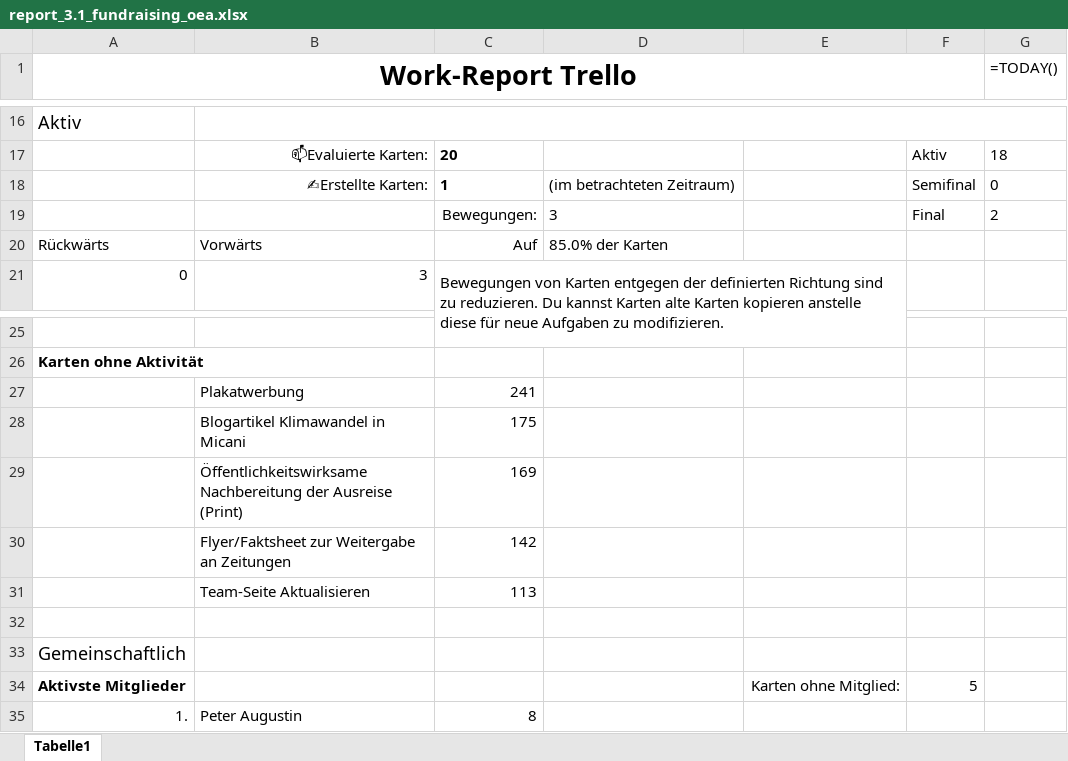
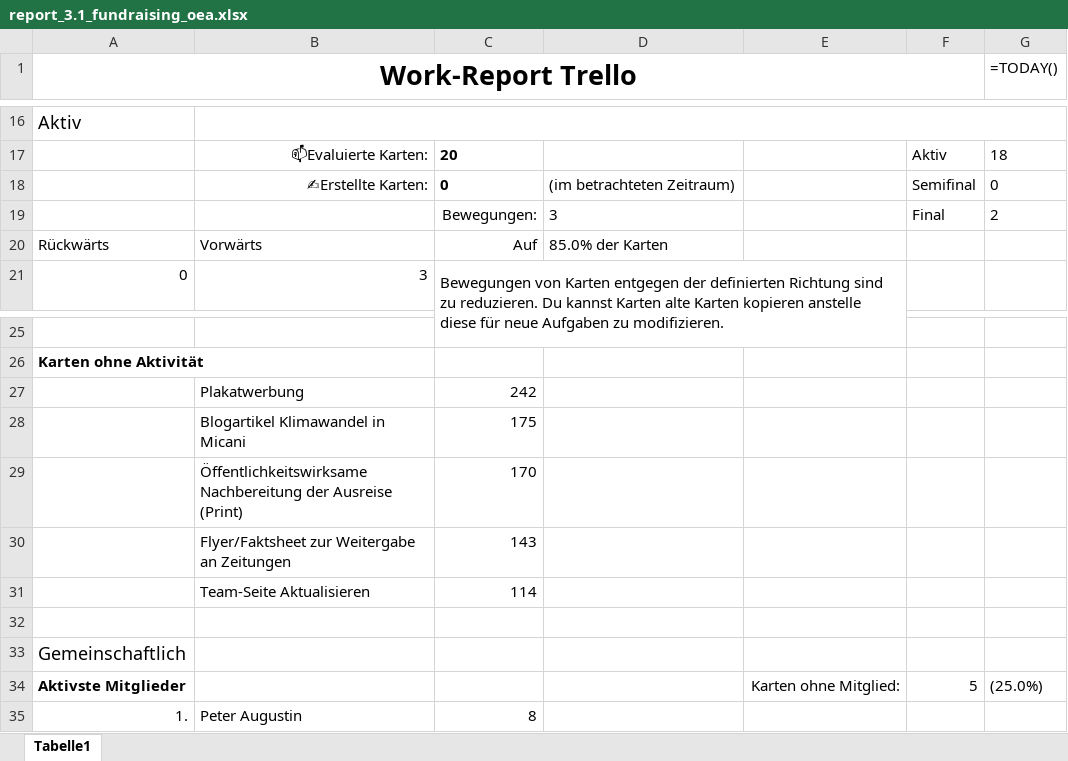
Before and after one commit to ChristophNetsch/SodisTools, an Excel workbook: report_folder/report_3.1_fundraising_oea.xlsx, sheet Tabelle1, drawn as a sheet; only a part is shown, gaps mark what is left out; values as stored, in another font and other column widths than the file's, no borders; formulas without a stored value are shown as written; charts and pictures not drawn; the diff names each change by its address in the sheet, - before the commit and + after, or states it on an @@ line.

```diff
--- a/report_folder/report_3.1_fundraising_oea.xlsx (sheet Tabelle1)
+++ b/report_folder/report_3.1_fundraising_oea.xlsx (sheet Tabelle1)
-C18: 1
+C18: 0
-C27: 241
+C27: 242
-C29: 169
+C29: 170
-C30: 142
+C30: 143
-C31: 113
+C31: 114
-G34 (=TODAY()): (empty)
+G34 (=TODAY()): (25.0%)
```
Also changed, not shown: charts or pictures, report_folder/report_0_gruppentreffen.xlsx, report_folder/report_1.b_vorstand.xlsx, 47 other files.
